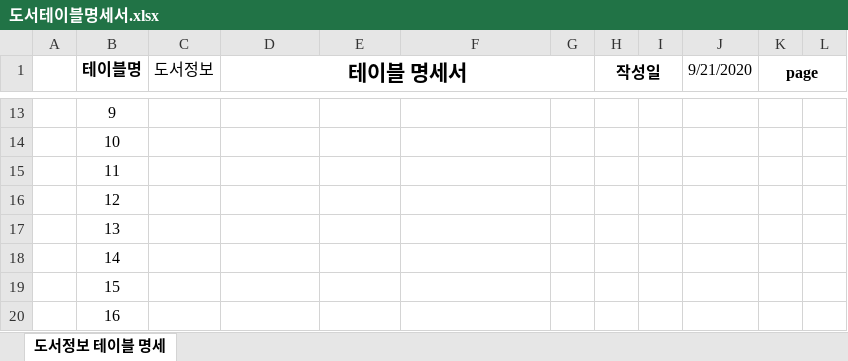
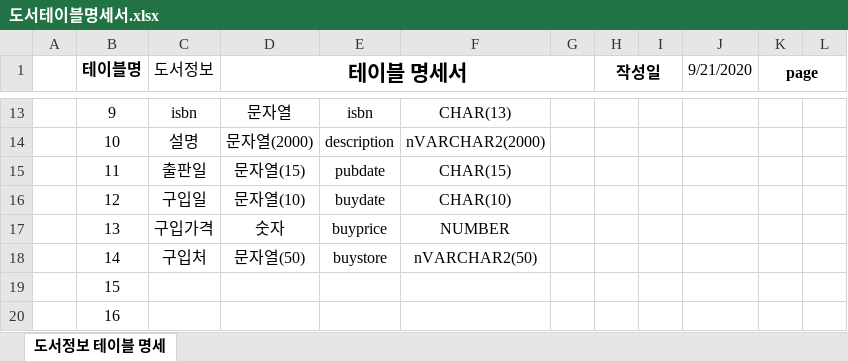
Before and after one commit to No-Hyunji/Biz_2020_07_29_Spring, an Excel workbook: SpMVC_ReadBook/도서테이블명세서.xlsx, sheet 도서정보 테이블 명세, drawn as a sheet; only a part is shown, gaps mark what is left out; values as stored, in another font and other column widths than the file's, no borders; the diff covers the shown part only; the diff names each change by its address in the sheet, - before the commit and + after, or states it on an @@ line.

```diff
--- a/SpMVC_ReadBook/도서테이블명세서.xlsx (sheet 도서정보 테이블 명세)
+++ b/SpMVC_ReadBook/도서테이블명세서.xlsx (sheet 도서정보 테이블 명세)
-C13 (도서정보): (empty)
+C13 (도서정보): isbn
-D13 (테이블 명세서): (empty)
+D13 (테이블 명세서): 문자열
-E13: (empty)
+E13: isbn
-F13: (empty)
+F13: CHAR(13)
-C14 (도서정보): (empty)
+C14 (도서정보): 설명
-D14 (테이블 명세서): (empty)
+D14 (테이블 명세서): 문자열(2000)
-E14: (empty)
+E14: description
-F14: (empty)
+F14: nVARCHAR2(2000)
-C15 (도서정보): (empty)
+C15 (도서정보): 출판일
-D15 (테이블 명세서): (empty)
+D15 (테이블 명세서): 문자열(15)
-E15: (empty)
+E15: pubdate
-F15: (empty)
+F15: CHAR(15)
-C16 (도서정보): (empty)
+C16 (도서정보): 구입일
-D16 (테이블 명세서): (empty)
+D16 (테이블 명세서): 문자열(10)
-E16: (empty)
+E16: buydate
-F16: (empty)
+F16: CHAR(10)
-C17 (도서정보): (empty)
+C17 (도서정보): 구입가격
-D17 (테이블 명세서): (empty)
+D17 (테이블 명세서): 숫자
-E17: (empty)
+E17: buyprice
-F17: (empty)
+F17: NUMBER
-C18 (도서정보): (empty)
+C18 (도서정보): 구입처
-D18 (테이블 명세서): (empty)
+D18 (테이블 명세서): 문자열(50)
-E18: (empty)
+E18: buystore
-F18: (empty)
+F18: nVARCHAR2(50)
```
Also changed, not shown: 34 edited cells elsewhere in this sheet, 7 other files.
